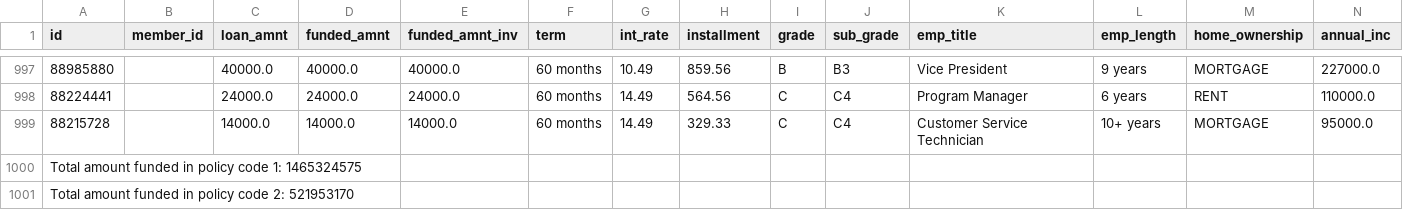
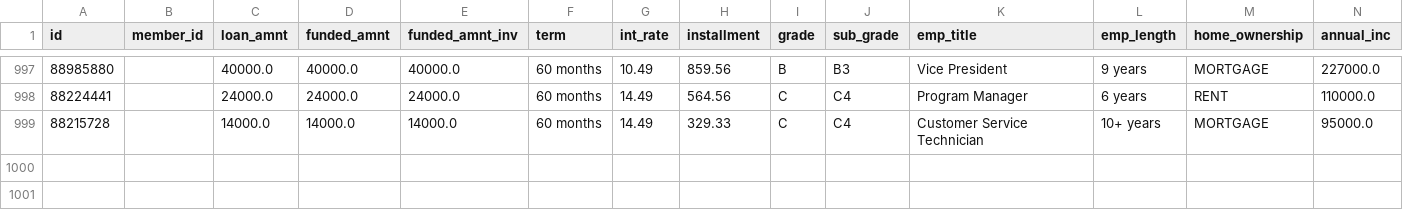
Before and after one commit to whylabs/whylogs-examples, a CSV file: python/lending_club_1000.csv, drawn as a sheet; only a part is shown, gaps mark what is left out; rows hold the shown columns only; the diff names each change by its address in the sheet, - before the commit and + after, or states it on an @@ line.

```diff
--- a/python/lending_club_1000.csv
+++ b/python/lending_club_1000.csv
-row 1000: Total amount funded in policy code 1: 1465324575
-row 1001: Total amount funded in policy code 2: 521953170
```
Also changed, not shown: 4 other files.
